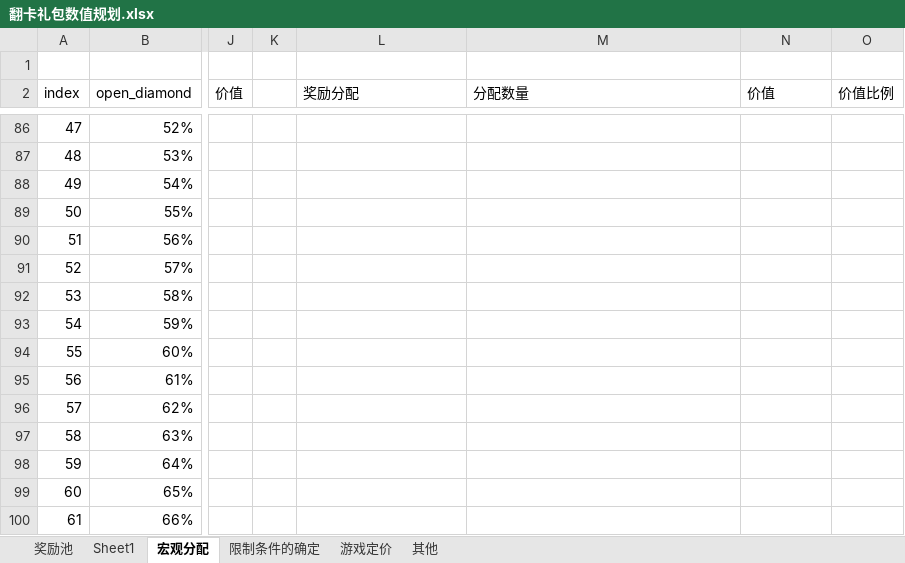
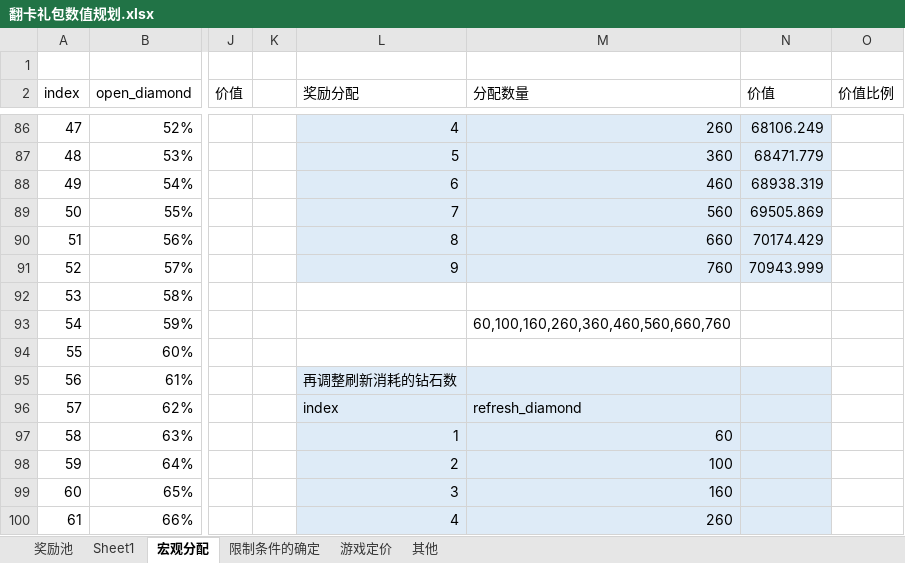
Before and after one commit to IntelHeartPrime/Gamedev_Tools, an Excel workbook: TurnoverCards/翻卡礼包数值规划.xlsx, sheet 宏观分配, drawn as a sheet; only a part is shown, gaps mark what is left out; values as stored, in another font and other column widths than the file's, no borders; charts and pictures not drawn; the diff covers the shown part only; the diff names each change by its address in the sheet, - before the commit and + after, or states it on an @@ line.

```diff
--- a/TurnoverCards/翻卡礼包数值规划.xlsx (sheet 宏观分配)
+++ b/TurnoverCards/翻卡礼包数值规划.xlsx (sheet 宏观分配)
-L86:N91 fill: none
+L86:N91 fill: #DEEBF7
-L86 (奖励分配): (empty)
+L86 (奖励分配): 4
-M86 (分配数量): (empty)
+M86 (分配数量): 260
-N86 (价值): (empty)
+N86 (价值): 68106.249
-L87 (奖励分配): (empty)
+L87 (奖励分配): 5
-M87 (分配数量): (empty)
+M87 (分配数量): 360
-N87 (价值): (empty)
+N87 (价值): 68471.779
-L88 (奖励分配): (empty)
+L88 (奖励分配): 6
-M88 (分配数量): (empty)
+M88 (分配数量): 460
-N88 (价值): (empty)
+N88 (价值): 68938.319
-L89 (奖励分配): (empty)
+L89 (奖励分配): 7
-M89 (分配数量): (empty)
+M89 (分配数量): 560
-N89 (价值): (empty)
+N89 (价值): 69505.869
-L90 (奖励分配): (empty)
+L90 (奖励分配): 8
-M90 (分配数量): (empty)
+M90 (分配数量): 660
-N90 (价值): (empty)
+N90 (价值): 70174.429
-L91 (奖励分配): (empty)
+L91 (奖励分配): 9
-M91 (分配数量): (empty)
+M91 (分配数量): 760
-N91 (价值): (empty)
+N91 (价值): 70943.999
-M93 (分配数量): (empty)
+M93 (分配数量): 60,100,160,260,360,460,560,660,760
-L95 (奖励分配): (empty)
+L95 (奖励分配): 再调整刷新消耗的钻石数
-L95:N100 fill: none
+L95:N100 fill: #DEEBF7
-L96 (奖励分配): (empty)
+L96 (奖励分配): index
-M96 (分配数量): (empty)
+M96 (分配数量): refresh_diamond
-L97 (奖励分配): (empty)
+L97 (奖励分配): 1
-M97 (分配数量): (empty)
+M97 (分配数量): 60
-L98 (奖励分配): (empty)
+L98 (奖励分配): 2
-M98 (分配数量): (empty)
+M98 (分配数量): 100
-L99 (奖励分配): (empty)
+L99 (奖励分配): 3
-M99 (分配数量): (empty)
+M99 (分配数量): 160
-L100 (奖励分配): (empty)
+L100 (奖励分配): 4
-M100 (分配数量): (empty)
+M100 (分配数量): 260
```
Also changed, not shown: 3 added rows, 3 removed rows, 54 edited cells and cell formats elsewhere in this sheet, sheet 奖励池, 2 other files.
